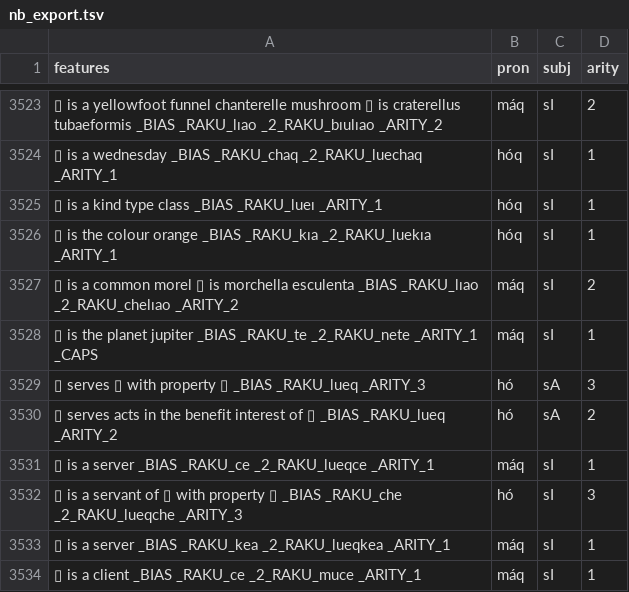
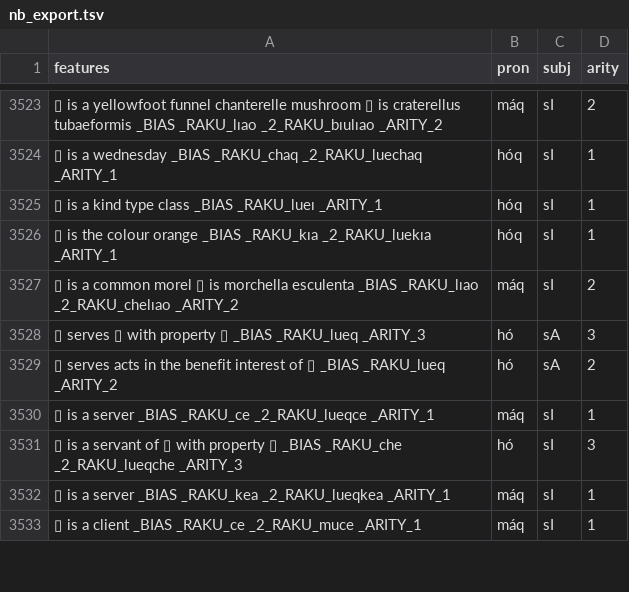
Before and after one commit to mi2ebi/soakue, a TSV file: data/nb_export.tsv, drawn as a sheet; only a part is shown, gaps mark what is left out; the diff names each change by its address in the sheet, - before the commit and + after, or states it on an @@ line.

```diff
--- a/data/nb_export.tsv
+++ b/data/nb_export.tsv
-row 3528: ▯ is the planet jupiter _BIAS _RAKU_te _2_RAKU_nete _ARITY_1 _CAPS | máq | sI | 1
```
Also changed, not shown: 4 other files.
